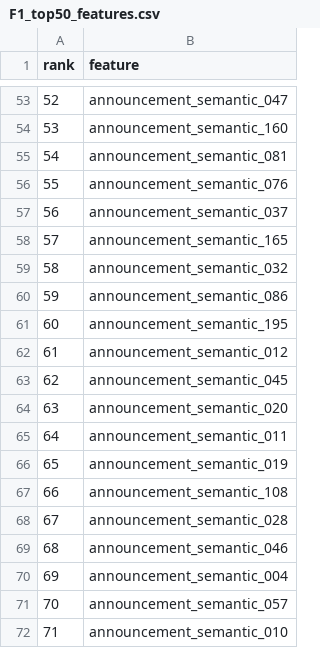
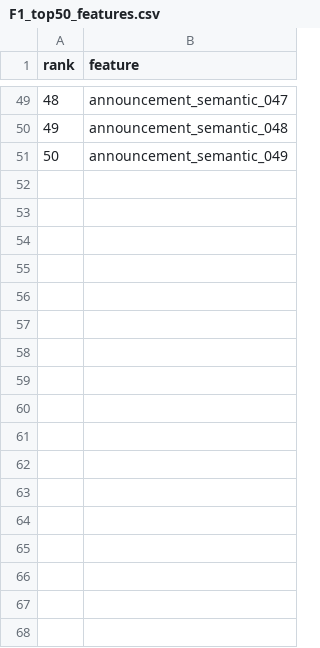
Before and after one commit to Leo-0723-birth/agent, a CSV file: backend/data/modeling/raw/f1_selection/F1_top50_features.csv, drawn as a sheet; only a part is shown, gaps mark what is left out; the shorter side is filled out with more unchanged rows; removed rows and columns are numbered as before the commit, all else as after; the diff covers the shown part only; the diff names each change by its address in the sheet, - before the commit and + after, or states it on an @@ line.

Commit message:
feat(modeling): 同步后端优化分支重训产物——新特征数据源(F1替换)重训三窗口×三模型
- processed_dataset.csv: 重训数据集(新F1公告语义特征源)
- predictions/risk_rank/shap 三窗口(30/60/90d)预测输出更新
- fill_median_30/60/90d.csv 中位数填充更新
- F1_announcement_semantic_features.parquet + F1_top50_features.csv 新特征
- model_rf/lgb/xgb 三窗口模型重训版 + calibrator + feature_importance
- models_manifest 集成权重更新
来源：队友后端优化分支文件副本 D:\\clone\\agent--

```diff
--- a/backend/data/modeling/raw/f1_selection/F1_top50_features.csv
+++ b/backend/data/modeling/raw/f1_selection/F1_top50_features.csv
@@ column A (rank) renumbered between rows 28 and 51 @@
-B50 (feature): announcement_semantic_160
+B50 (feature): announcement_semantic_048
-row 55: 54 | announcement_semantic_081
-row 56: 55 | announcement_semantic_076
-row 57: 56 | announcement_semantic_037
-row 58: 57 | announcement_semantic_165
-row 59: 58 | announcement_semantic_032
-row 60: 59 | announcement_semantic_086
-row 61: 60 | announcement_semantic_195
-row 62: 61 | announcement_semantic_012
-row 63: 62 | announcement_semantic_045
-row 64: 63 | announcement_semantic_020
-row 65: 64 | announcement_semantic_011
-row 66: 65 | announcement_semantic_019
-row 67: 66 | announcement_semantic_108
-row 68: 67 | announcement_semantic_028
-row 69: 68 | announcement_semantic_046
-row 70: 69 | announcement_semantic_004
-row 71: 70 | announcement_semantic_057
-row 72: 71 | announcement_semantic_010
```
Also changed, not shown: 1 added row, 33 removed rows, 3 moved rows and 41 edited cells elsewhere in this file, backend/data/modeling/fill/fill_median_30d.csv, backend/data/modeling/fill/fill_median_90d.csv, 26 other files.
